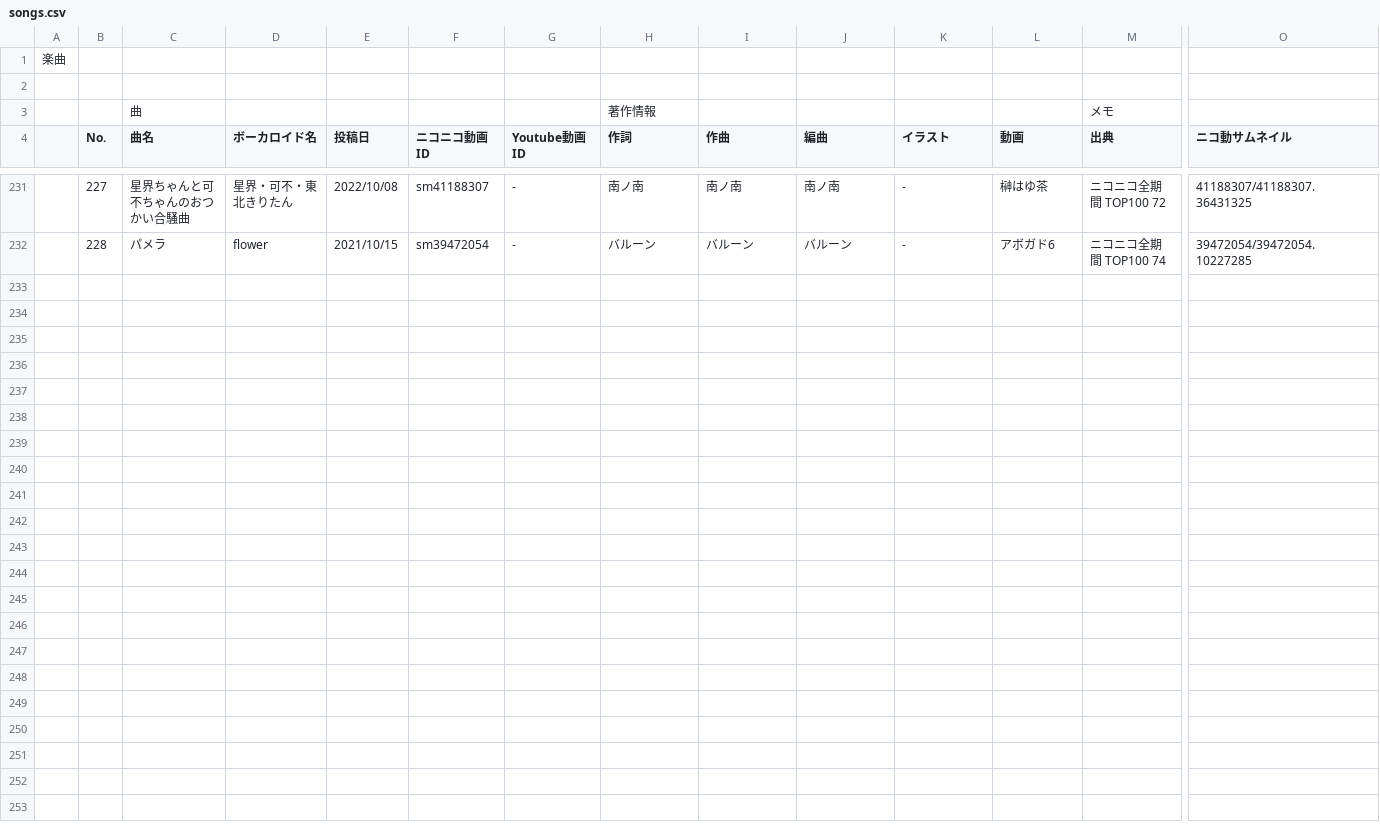
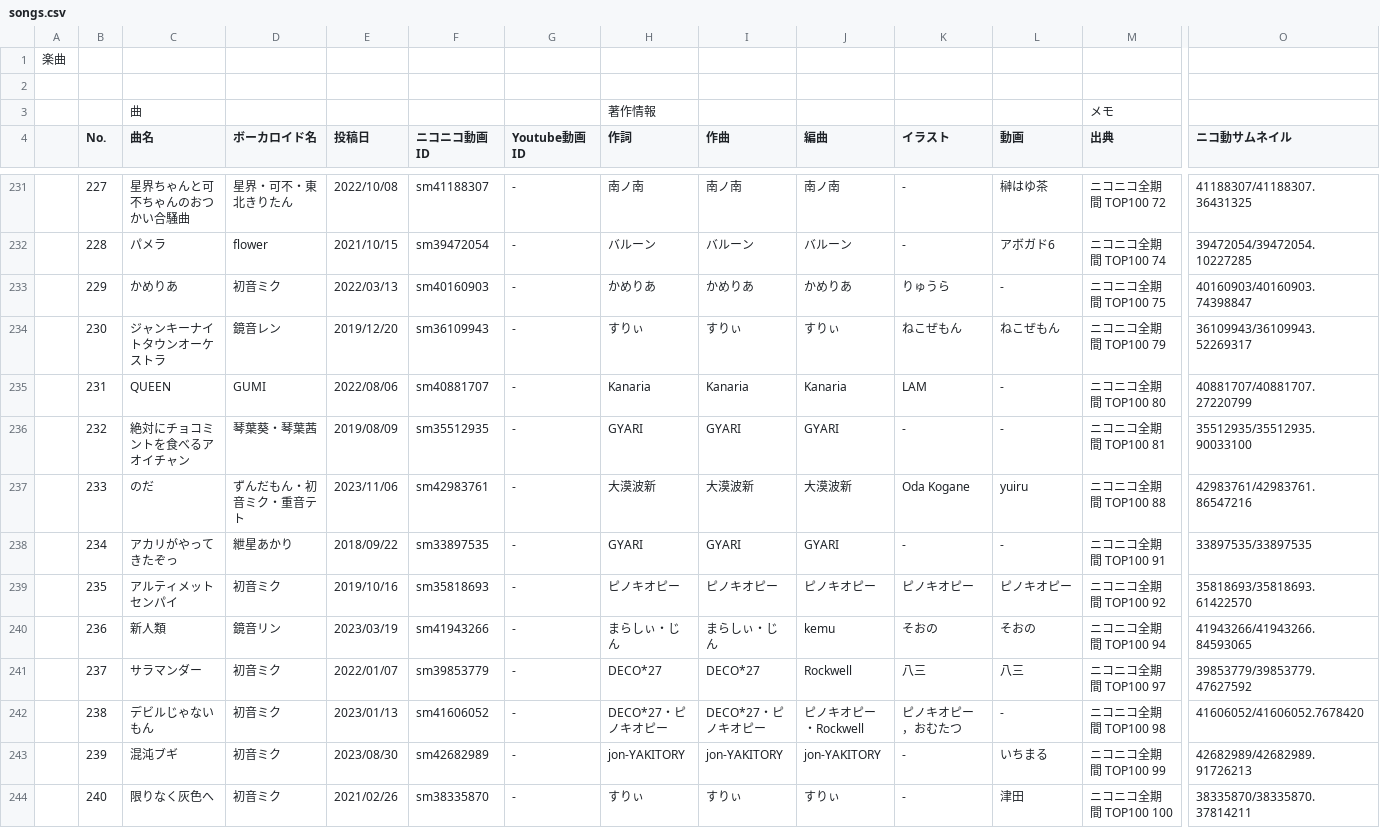
Before and after one commit to MellowZtmy/miku-anniversary, a CSV file: datas/songs.csv, drawn as a sheet; only a part is shown, gaps mark what is left out; rows hold the shown columns only; the diff names each change by its address in the sheet, - before the commit and + after, or states it on an @@ line.

Commit message:
楽曲追加 ニコニコTOP100

```diff
--- a/datas/songs.csv
+++ b/datas/songs.csv
+row 233:  | 229 | かめりあ | 初音ミク | 2022/03/13 | sm40160903 | - | かめりあ | かめりあ | かめりあ | りゅうら | - | ニコニコ全期間 TOP100 75 | 40160903/40160903.74398847
+row 234:  | 230 | ジャンキーナイトタウンオーケストラ | 鏡音レン | 2019/12/20 | sm36109943 | - | すりぃ | すりぃ | すりぃ | ねこぜもん | ねこぜもん | ニコニコ全期間 TOP100 79 | 36109943/36109943.52269317
+row 235:  | 231 | QUEEN | GUMI | 2022/08/06 | sm40881707 | - | Kanaria | Kanaria | Kanaria | LAM | - | ニコニコ全期間 TOP100 80 | 40881707/40881707.27220799
+row 236:  | 232 | 絶対にチョコミントを食べるアオイチャン | 琴葉葵・琴葉茜 | 2019/08/09 | sm35512935 | - | GYARI | GYARI | GYARI | - | - | ニコニコ全期間 TOP100 81 | 35512935/35512935.90033100
+row 237:  | 233 | のだ | ずんだもん・初音ミク・重音テト | 2023/11/06 | sm42983761 | - | 大漠波新 | 大漠波新 | 大漠波新 | Oda Kogane | yuiru | ニコニコ全期間 TOP100 88 | 42983761/42983761.86547216
+row 238:  | 234 | アカリがやってきたぞっ | 紲星あかり | 2018/09/22 | sm33897535 | - | GYARI | GYARI | GYARI | - | - | ニコニコ全期間 TOP100 91 | 33897535/33897535
+row 239:  | 235 | アルティメットセンパイ | 初音ミク | 2019/10/16 | sm35818693 | - | ピノキオピー | ピノキオピー | ピノキオピー | ピノキオピー | ピノキオピー | ニコニコ全期間 TOP100 92 | 35818693/35818693.61422570
+row 240:  | 236 | 新人類 | 鏡音リン | 2023/03/19 | sm41943266 | - | まらしぃ・じん | まらしぃ・じん | kemu | そおの | そおの | ニコニコ全期間 TOP100 94 | 41943266/41943266.84593065
+row 241:  | 237 | サラマンダー | 初音ミク | 2022/01/07 | sm39853779 | - | DECO*27 | DECO*27 | Rockwell | 八三 | 八三 | ニコニコ全期間 TOP100 97 | 39853779/39853779.47627592
+row 242:  | 238 | デビルじゃないもん | 初音ミク | 2023/01/13 | sm41606052 | - | DECO*27・ピノキオピー | DECO*27・ピノキオピー | ピノキオピー・Rockwell | ピノキオピー，おむたつ | - | ニコニコ全期間 TOP100 98 | 41606052/41606052.7678420
+row 243:  | 239 | 混沌ブギ | 初音ミク | 2023/08/30 | sm42682989 | - | jon-YAKITORY | jon-YAKITORY | jon-YAKITORY | - | いちまる | ニコニコ全期間 TOP100 99 | 42682989/42682989.91726213
+row 244:  | 240 | 限りなく灰色へ | 初音ミク | 2021/02/26 | sm38335870 | - | すりぃ | すりぃ | すりぃ | - | 津田 | ニコニコ全期間 TOP100 100 | 38335870/38335870.37814211
```
